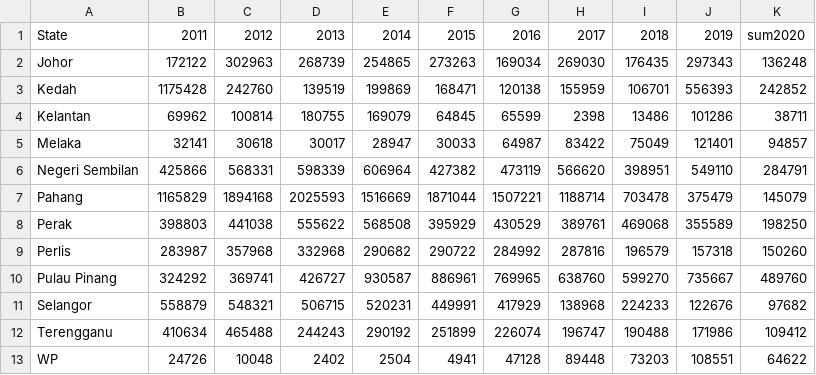
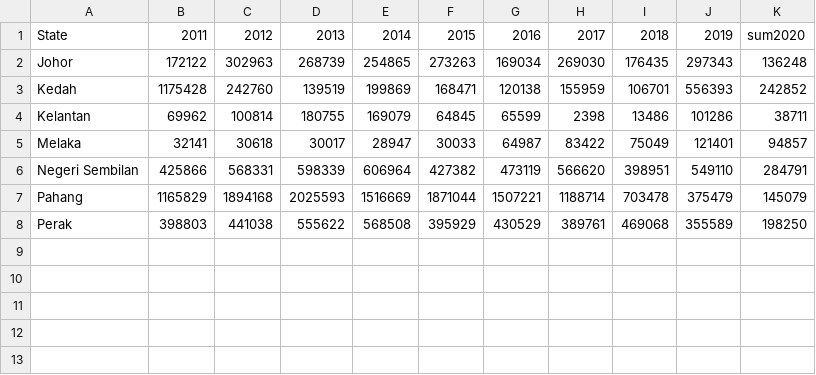
Before and after one commit to Azttan/Data, a CSV file: m-20230131112541_202301311125410_2011-2020-bilangan-pelawat-ke-taman-eko-rimba-dan-hutan-taman-n.csv, drawn as a sheet; the diff names each change by its address in the sheet, - before the commit and + after, or states it on an @@ line.

Commit message:
Update m-20230131112541_202301311125410_2011-2020-bilangan-pelawat-ke-taman-eko-rimba-dan-hutan-taman-n.csv

```diff
--- a/m-20230131112541_202301311125410_2011-2020-bilangan-pelawat-ke-taman-eko-rimba-dan-hutan-taman-n.csv
+++ b/m-20230131112541_202301311125410_2011-2020-bilangan-pelawat-ke-taman-eko-rimba-dan-hutan-taman-n.csv
-row 9: Perlis | 283987 | 357968 | 332968 | 290682 | 290722 | 284992 | 287816 | 196579 | 157318 | 150260
-row 10: Pulau Pinang | 324292 | 369741 | 426727 | 930587 | 886961 | 769965 | 638760 | 599270 | 735667 | 489760
-row 11: Selangor | 558879 | 548321 | 506715 | 520231 | 449991 | 417929 | 138968 | 224233 | 122676 | 97682
-row 12: Terengganu | 410634 | 465488 | 244243 | 290192 | 251899 | 226074 | 196747 | 190488 | 171986 | 109412
-row 13: WP | 24726 | 10048 | 2402 | 2504 | 4941 | 47128 | 89448 | 73203 | 108551 | 64622
```
